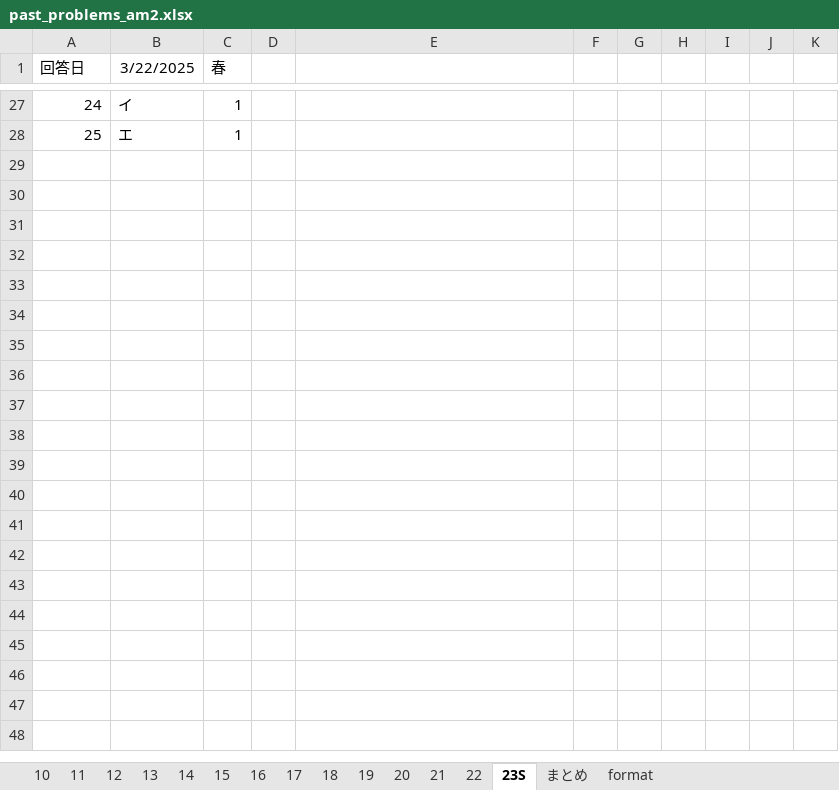
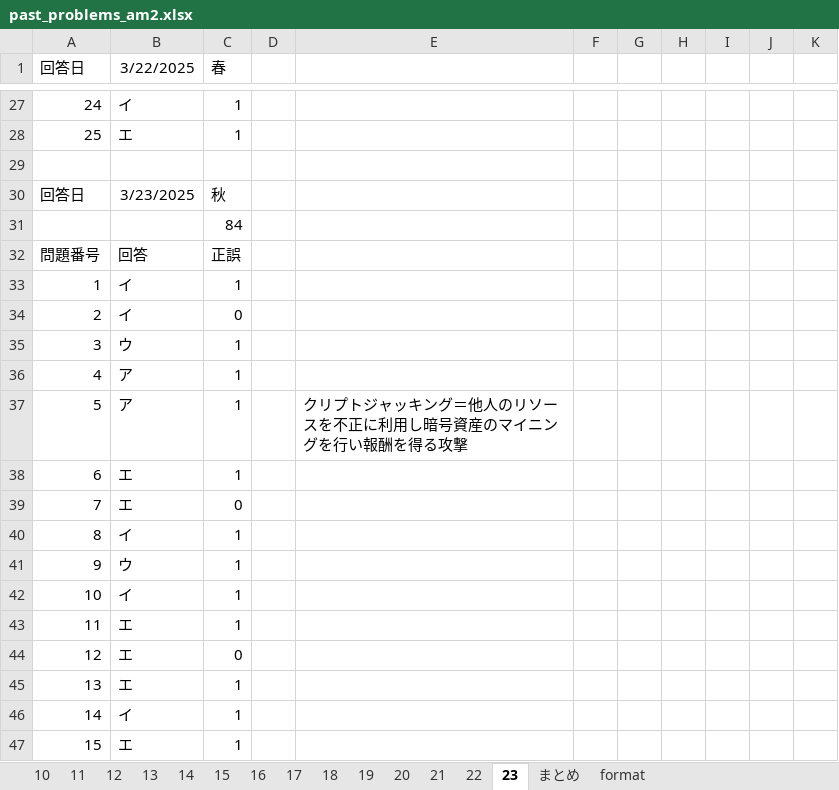
Before and after one commit to Shinichi0713/security_specialist, an Excel workbook: 2025/past_problems/past_problems_am2.xlsx, sheet 23, drawn as a sheet; only a part is shown, gaps mark what is left out; values as stored, in another font and other column widths than the file's, no borders; the diff covers the shown part only; the diff names each change by its address in the sheet, - before the commit and + after, or states it on an @@ line.

```diff
--- a/2025/past_problems/past_problems_am2.xlsx (sheet 23)
+++ b/2025/past_problems/past_problems_am2.xlsx (sheet 23)
-sheet tab: 23S
+sheet tab: 23
+row 29: (empty)
+row 30: 回答日 | 3/23/2025 | 秋
+row 31:  |  | 84
+row 32: 問題番号 | 回答 | 正誤
+row 33: 1 | イ | 1
+row 34: 2 | イ | 0
+row 35: 3 | ウ | 1
+row 36: 4 | ア | 1
+row 37: 5 | ア | 1 |  | クリプトジャッキング＝他人のリソースを不正に利用し暗号資産のマイニングを行い報酬を得る攻撃
+row 38: 6 | エ | 1
+row 39: 7 | エ | 0
+row 40: 8 | イ | 1
+row 41: 9 | ウ | 1
+row 42: 10 | イ | 1
+row 43: 11 | エ | 1
+row 44: 12 | エ | 0
+row 45: 13 | エ | 1
+row 46: 14 | イ | 1
+row 47: 15 | エ | 1
```
Also changed, not shown: 10 added rows elsewhere in this sheet, sheet まとめ, 2025/past_problems/進捗管理.xlsx.
